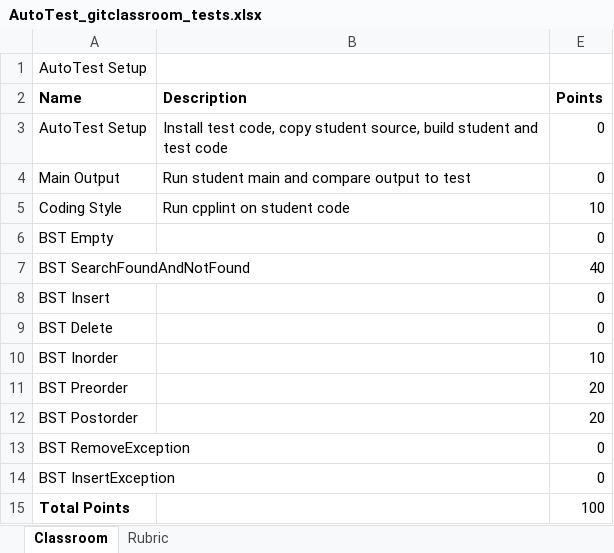
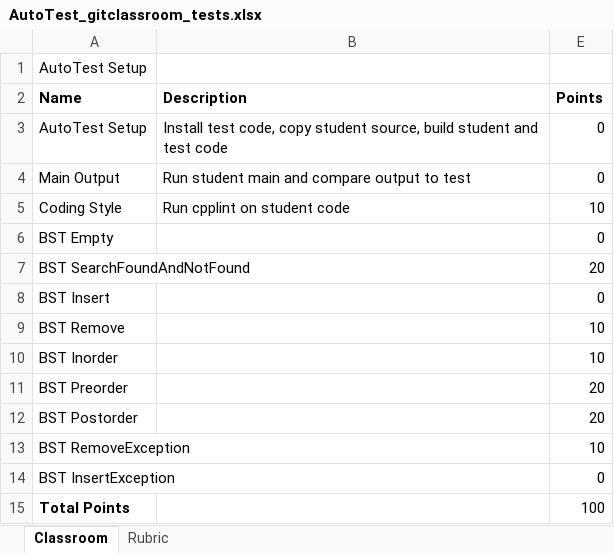
Before and after one commit to TeacherTalley/BST_AutoTest, an Excel workbook: AutoTest_gitclassroom_tests.xlsx, sheet Classroom, drawn as a sheet; values as stored, in another font and other column widths than the file's, no borders; removed rows and columns are numbered as before the commit, all else as after; the diff names each change by its address in the sheet, - before the commit and + after, or states it on an @@ line.

```diff
--- a/AutoTest_gitclassroom_tests.xlsx (sheet Classroom)
+++ b/AutoTest_gitclassroom_tests.xlsx (sheet Classroom)
-E7 (Points): 40
+E7 (Points): 20
-row 9: BST Delete |  | 0
+row 9: BST Remove |  | 10
-E13 (Points): 0
+E13 (Points): 10
```
Also changed, not shown: 6 other files.
